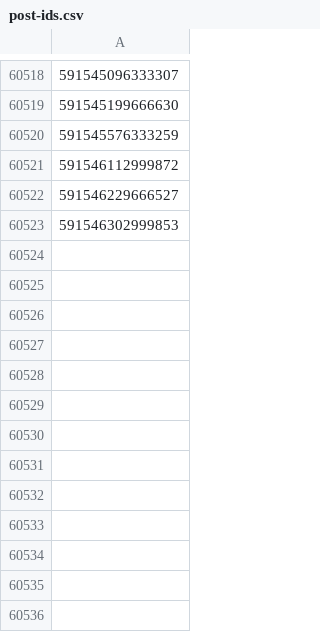
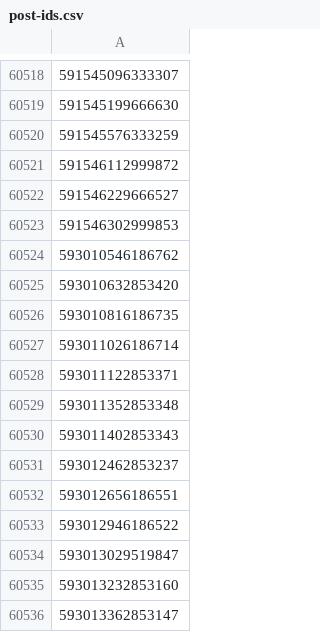
Before and after one commit to davidchoo12/nuswhispers-analysis, a CSV file: scraper/post-ids.csv, drawn as a sheet; only a part is shown, gaps mark what is left out.

Commit message:
Update data 2023-03-30T12:00:35+08:00

```diff
--- a/scraper/post-ids.csv
+++ b/scraper/post-ids.csv
@@ -60523 +60523,14 @@
 591546302999853
+593010546186762
+593010632853420
+593010816186735
+593011026186714
+593011122853371
+593011352853348
+593011402853343
+593012462853237
+593012656186551
+593012946186522
+593013029519847
+593013232853160
+593013362853147
```
Also changed, not shown: 2 other files.
